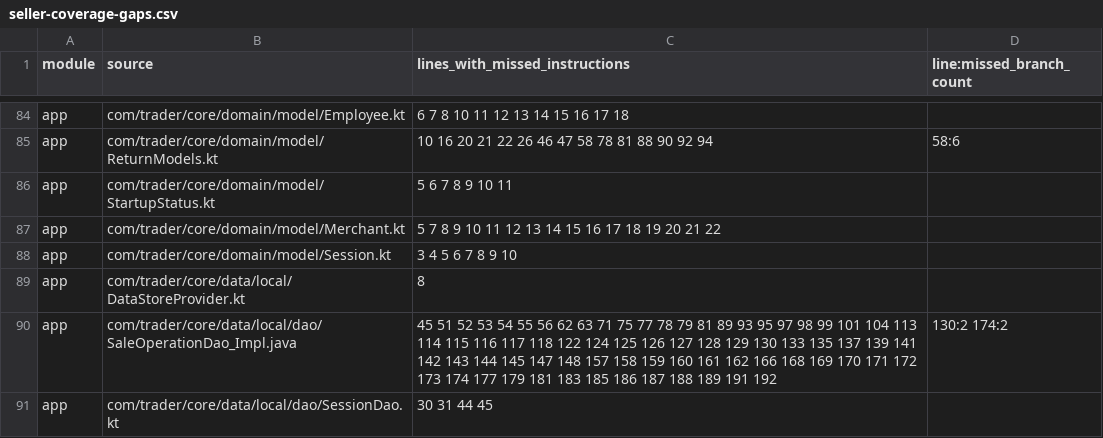
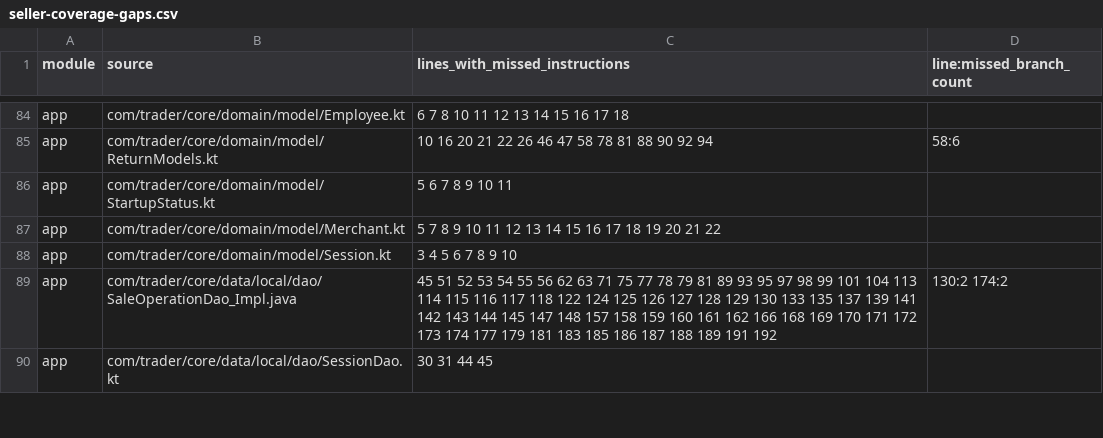
Before and after one commit to mohammedakkad/SalesManager, a CSV file: docs/qa/seller-coverage-gaps.csv, drawn as a sheet; only a part is shown, gaps mark what is left out; the diff covers the shown part only; the diff names each change by its address in the sheet, - before the commit and + after, or states it on an @@ line.

Commit message:
Fence and atomically import Seller activation snapshots after network completion

```diff
--- a/docs/qa/seller-coverage-gaps.csv
+++ b/docs/qa/seller-coverage-gaps.csv
-row 89: app | com/trader/core/data/local/DataStoreProvider.kt | 8
```
Also changed, not shown: 8 edited cells elsewhere in this file, docs/qa/seller-class-coverage-gaps.csv, 22 other files.
